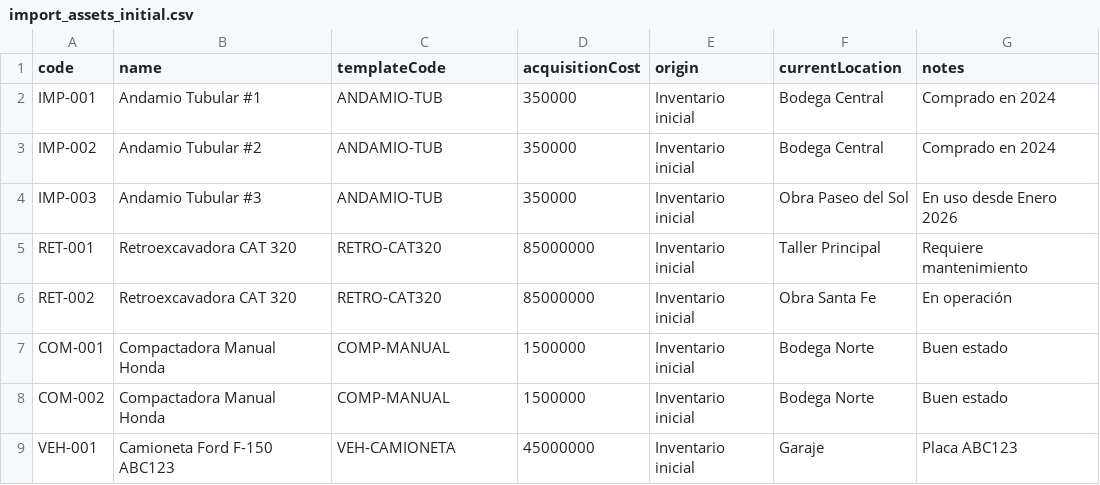
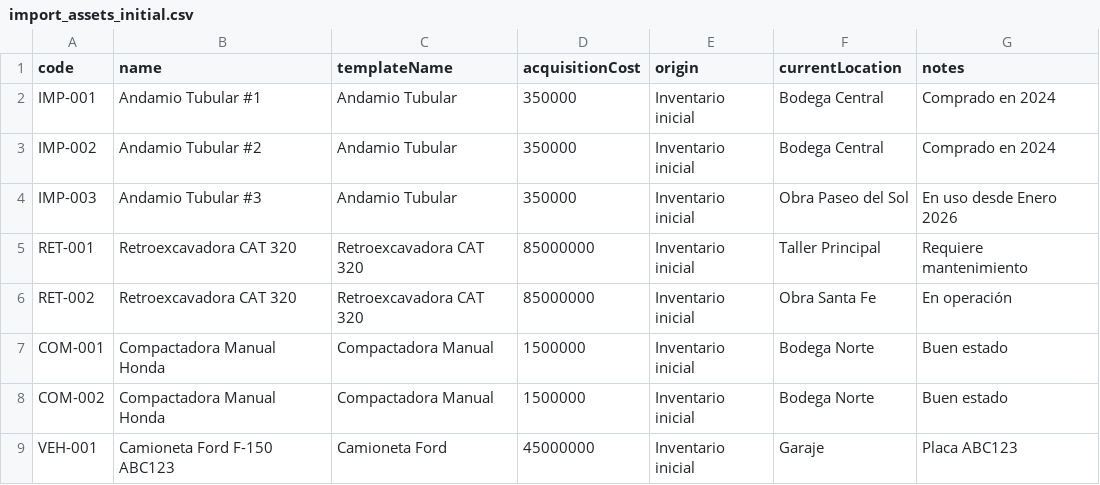
Before and after one commit to Mlobeto/DivancoSaas, a CSV file: docs/templates/import_assets_initial.csv, drawn as a sheet.

```diff
--- a/docs/templates/import_assets_initial.csv
+++ b/docs/templates/import_assets_initial.csv
@@ -1,9 +1,9 @@
-code,name,templateCode,acquisitionCost,origin,currentLocation,notes
-IMP-001,Andamio Tubular #1,ANDAMIO-TUB,350000,Inventario inicial,Bodega Central,Comprado en 2024
-IMP-002,Andamio Tubular #2,ANDAMIO-TUB,350000,Inventario inicial,Bodega Central,Comprado en 2024
-IMP-003,Andamio Tubular #3,ANDAMIO-TUB,350000,Inventario inicial,Obra Paseo del Sol,En uso desde Enero 2026
-RET-001,Retroexcavadora CAT 320,RETRO-CAT320,85000000,Inventario inicial,Taller Principal,Requiere mantenimiento
-RET-002,Retroexcavadora CAT 320,RETRO-CAT320,85000000,Inventario inicial,Obra Santa Fe,En operación
-COM-001,Compactadora Manual Honda,COMP-MANUAL,1500000,Inventario inicial,Bodega Norte,Buen estado
-COM-002,Compactadora Manual Honda,COMP-MANUAL,1500000,Inventario inicial,Bodega Norte,Buen estado
-VEH-001,Camioneta Ford F-150 ABC123,VEH-CAMIONETA,45000000,Inventario inicial,Garaje,Placa ABC123
+code,name,templateName,acquisitionCost,origin,currentLocation,notes
+IMP-001,Andamio Tubular #1,Andamio Tubular,350000,Inventario inicial,Bodega Central,Comprado en 2024
+IMP-002,Andamio Tubular #2,Andamio Tubular,350000,Inventario inicial,Bodega Central,Comprado en 2024
+IMP-003,Andamio Tubular #3,Andamio Tubular,350000,Inventario inicial,Obra Paseo del Sol,En uso desde Enero 2026
+RET-001,Retroexcavadora CAT 320,Retroexcavadora CAT 320,85000000,Inventario inicial,Taller Principal,Requiere mantenimiento
+RET-002,Retroexcavadora CAT 320,Retroexcavadora CAT 320,85000000,Inventario inicial,Obra Santa Fe,En operación
+COM-001,Compactadora Manual Honda,Compactadora Manual,1500000,Inventario inicial,Bodega Norte,Buen estado
+COM-002,Compactadora Manual Honda,Compactadora Manual,1500000,Inventario inicial,Bodega Norte,Buen estado
+VEH-001,Camioneta Ford F-150 ABC123,Camioneta Ford,45000000,Inventario inicial,Garaje,Placa ABC123
```
Also changed, not shown: web/public/templates/import_assets_initial.csv, 7 other files.
